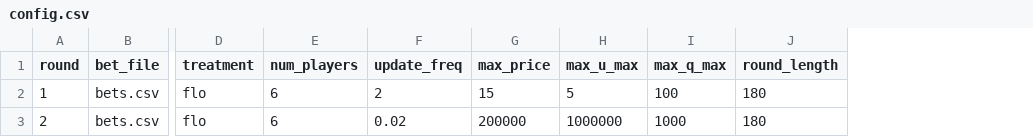
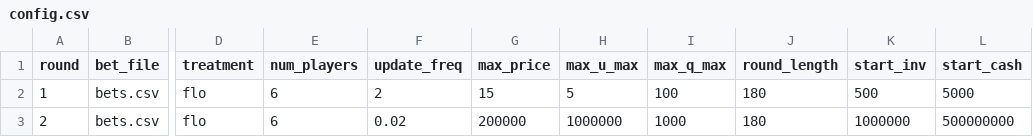
Before and after one commit to Leeps-Lab/flow_market, a CSV file: configs/config.csv, drawn as a sheet; only a part is shown, gaps mark what is left out; the diff names each change by its address in the sheet, - before the commit and + after, or states it on an @@ line.

Commit message:
changed bar graphs to line,configurable starting inv and cash

```diff
--- a/configs/config.csv
+++ b/configs/config.csv
+column K (start_inv), rows 2-3: 500 | 1000000
+column L (start_cash), rows 2-3: 5000 | 500000000
```
Also changed, not shown: 2 other files.
